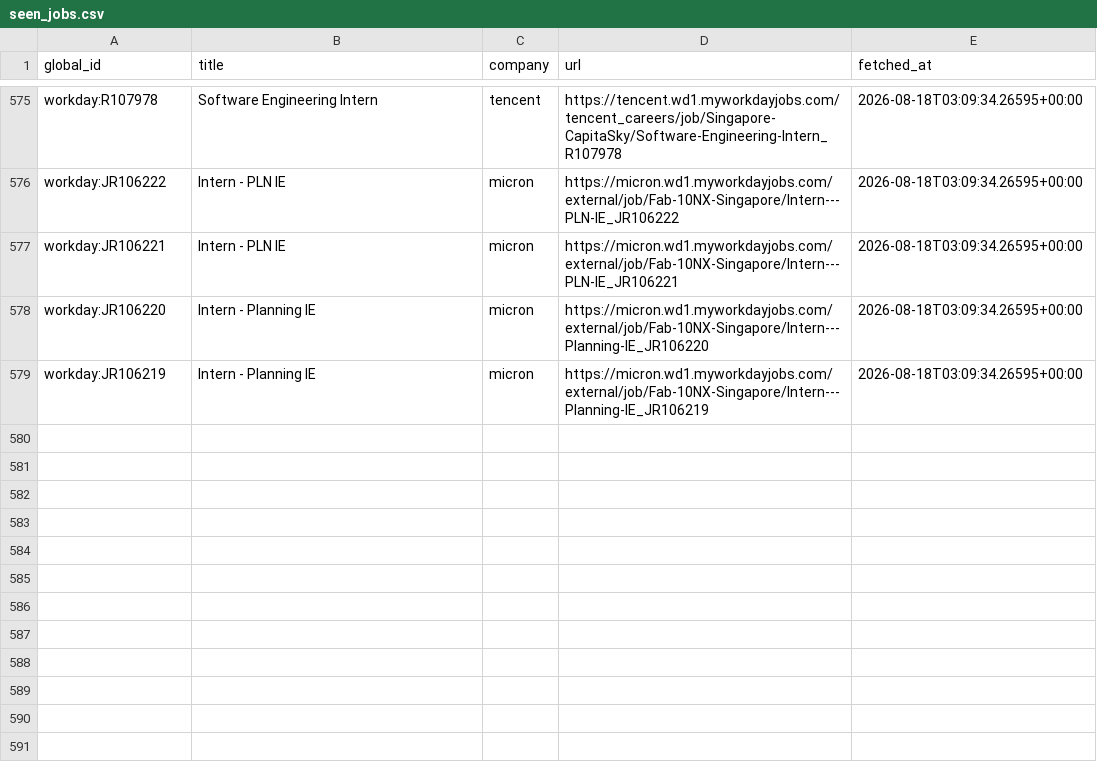
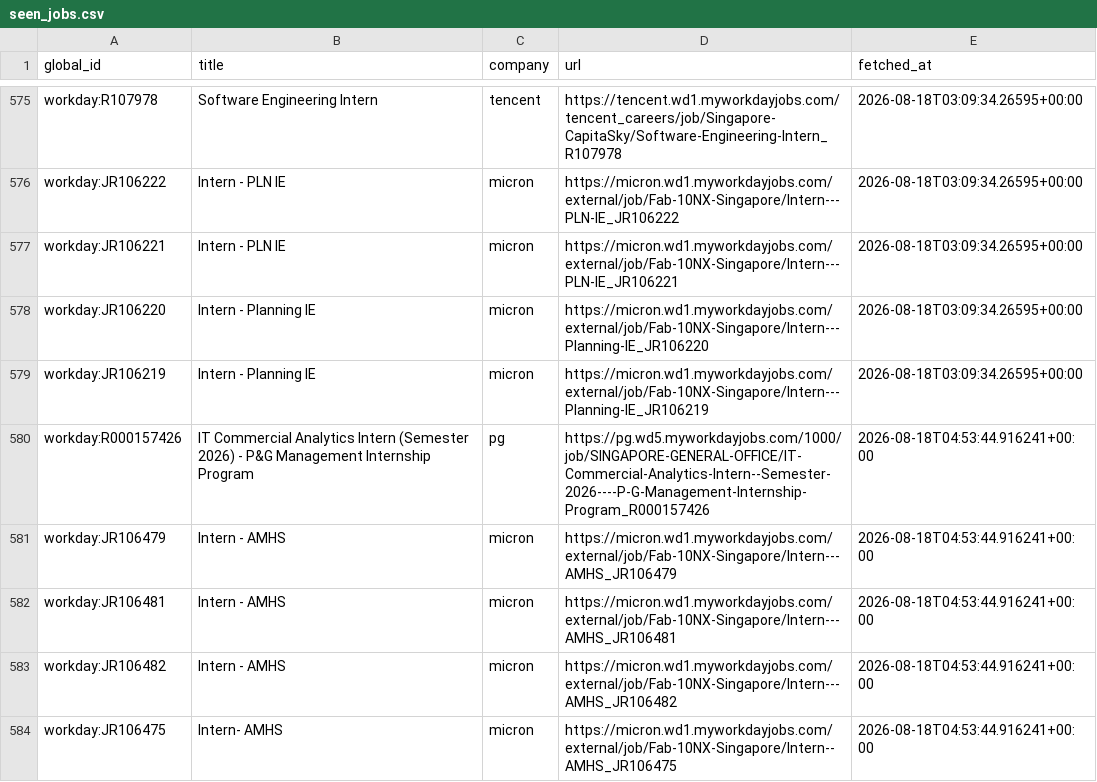
Before and after one commit to hrishikeshsathyian/mcqueen, a CSV file: data/seen_jobs.csv, drawn as a sheet; only a part is shown, gaps mark what is left out; the diff names each change by its address in the sheet, - before the commit and + after, or states it on an @@ line.

```diff
--- a/data/seen_jobs.csv
+++ b/data/seen_jobs.csv
+row 580: workday:R000157426 | IT Commercial Analytics Intern (Semester 2026) - P&G Management Internship Program | pg | https://pg.wd5.myworkdayjobs.com/1000/job/SINGAPORE-GENERAL-OFFICE/IT-Commercial-Analytics-Intern--Semester-2026----P-G-Management-Internship-Program_R000157426 | 2026-08-18T04:53:44.916241+00:00
+row 581: workday:JR106479 | Intern - AMHS | micron | https://micron.wd1.myworkdayjobs.com/external/job/Fab-10NX-Singapore/Intern---AMHS_JR106479 | 2026-08-18T04:53:44.916241+00:00
+row 582: workday:JR106481 | Intern - AMHS | micron | https://micron.wd1.myworkdayjobs.com/external/job/Fab-10NX-Singapore/Intern---AMHS_JR106481 | 2026-08-18T04:53:44.916241+00:00
+row 583: workday:JR106482 | Intern - AMHS | micron | https://micron.wd1.myworkdayjobs.com/external/job/Fab-10NX-Singapore/Intern---AMHS_JR106482 | 2026-08-18T04:53:44.916241+00:00
+row 584: workday:JR106475 | Intern- AMHS | micron | https://micron.wd1.myworkdayjobs.com/external/job/Fab-10NX-Singapore/Intern--AMHS_JR106475 | 2026-08-18T04:53:44.916241+00:00
```
